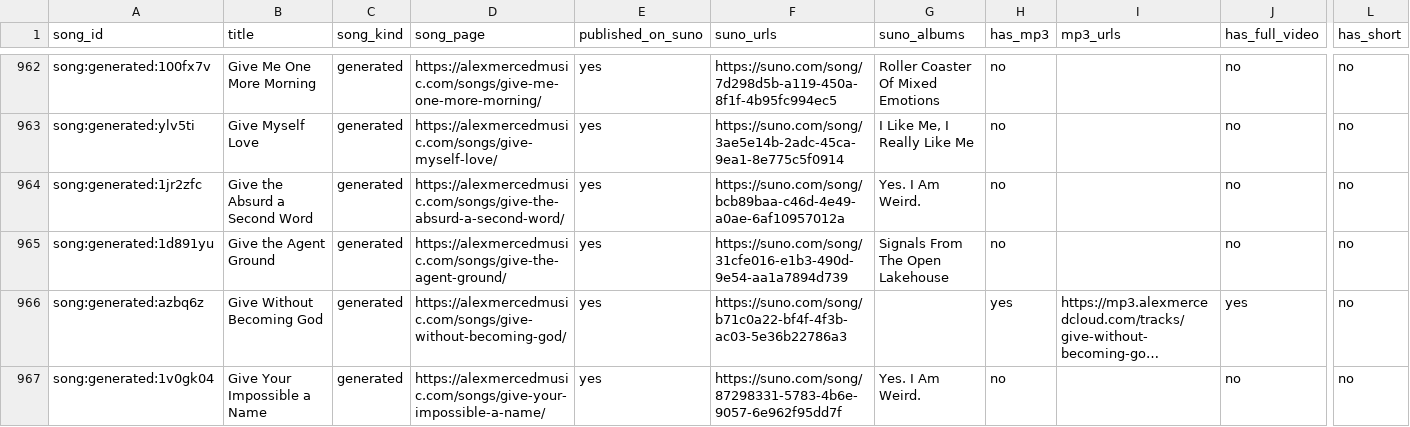
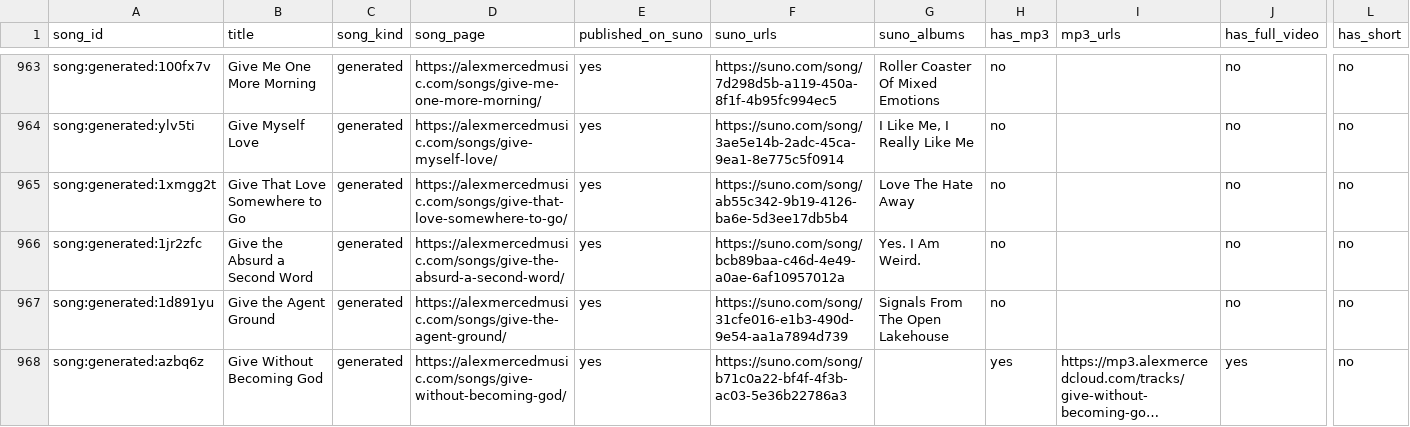
Before and after one commit to AlexMercedCoder/alexmercedmusic, a CSV file: local-index/website-songs.csv, drawn as a sheet; only a part is shown, gaps mark what is left out; the shorter side is filled out with more unchanged rows; long unchanged cells end in …; rows hold the shown columns only; the diff covers the shown part only; the diff names each change by its address in the sheet, - before the commit and + after, or states it on an @@ line.

```diff
--- a/local-index/website-songs.csv
+++ b/local-index/website-songs.csv
+row 965: song:generated:1xmgg2t | Give That Love Somewhere to Go | generated | https://alexmercedmusic.com/songs/give-that-love-somewhere-to-go/ | yes | https://suno.com/song/ab55c342-9b19-4126-ba6e-5d3ee17db5b4 | Love The Hate Away | no |  | no | no
```
Also changed, not shown: 7 added rows, 4 removed rows and 5 edited cells elsewhere in this file, local-index/published-suno-songs.csv, 9 other files.
